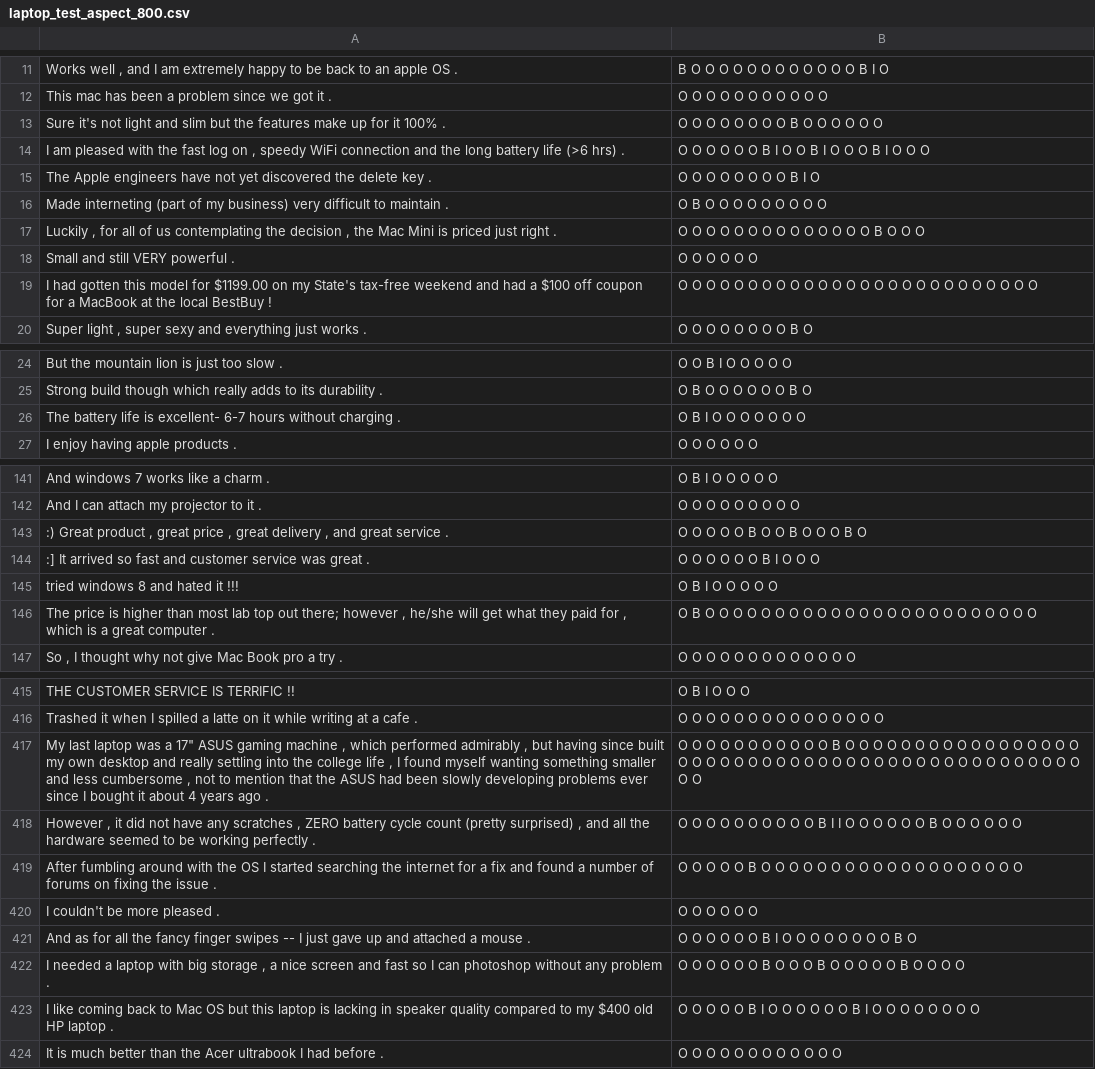
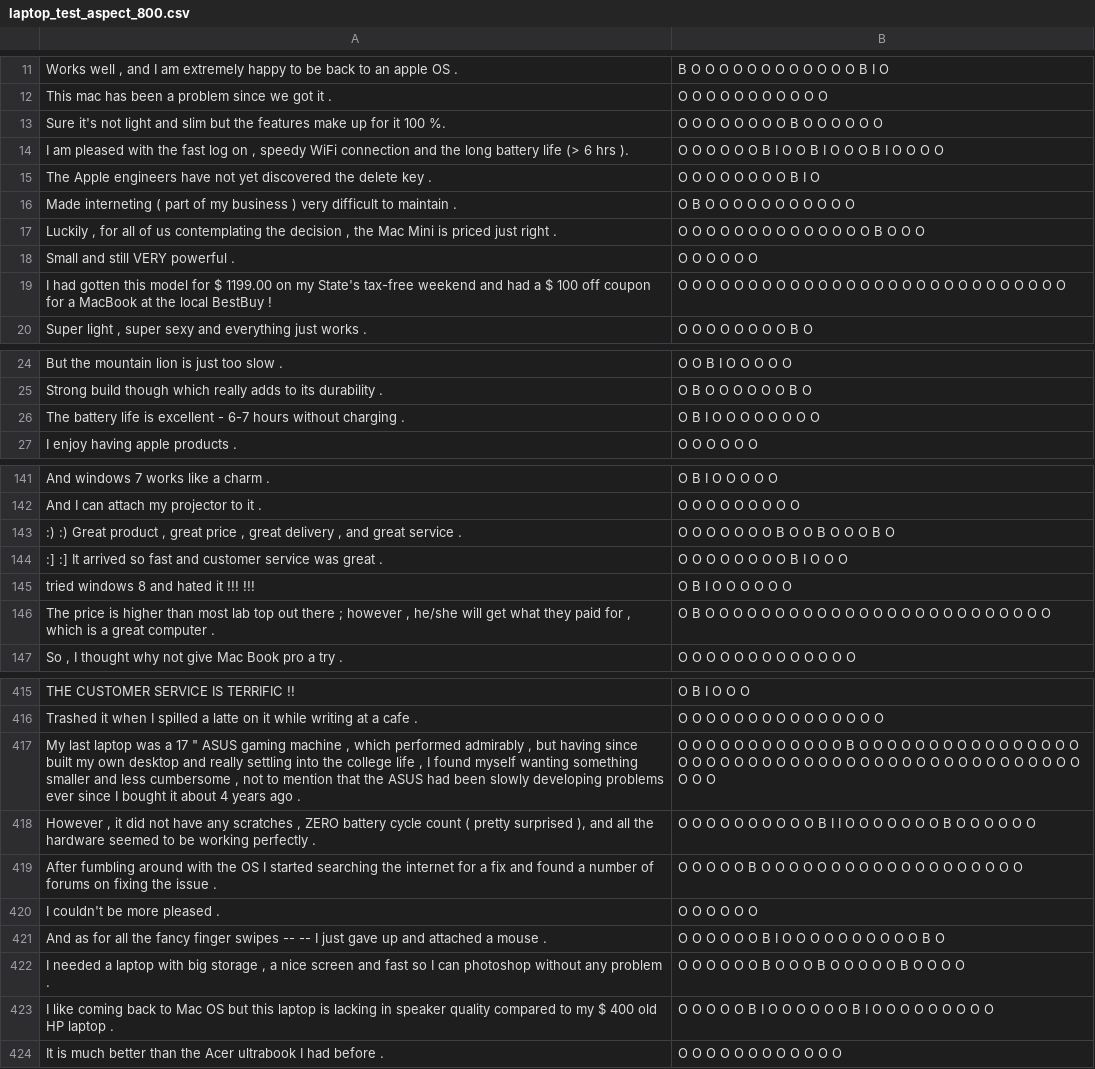
Before and after one commit to LIznzn/ABSAPreprocess, a CSV file: datasets/SemEval2014/mydata/laptop_test_aspect_800.csv, drawn as a sheet; only a part is shown, gaps mark what is left out; the diff covers the shown part only; the diff names each change by its address in the sheet, - before the commit and + after, or states it on an @@ line.

```diff
--- a/datasets/SemEval2014/mydata/laptop_test_aspect_800.csv
+++ b/datasets/SemEval2014/mydata/laptop_test_aspect_800.csv
-A13: …for it 100% .
+A13: …for it 100 %.
-A14: …battery life (>6 hrs) .
+A14: …battery life (> 6 hrs ).
-B14: O O O O O O B I O O B I O O O B I O O O
+B14: O O O O O O B I O O B I O O O B I O O O O
-A16: Made interneting (part of my business) very difficult…
+A16: Made interneting ( part of my business ) very difficult…
-B16: O B O O O O O O O O O
+B16: O B O O O O O O O O O O O
-A19: …model for $1199.00 on my State's tax-free weekend and had a $100 off coupon…
+A19: …model for $ 1199.00 on my State's tax-free weekend and had a $ 100 off coupon…
-B19: …O O O O
+B19: …O O O O O O
-A26: …life is excellent- 6-7 hours…
+A26: …life is excellent - 6-7 hours…
-B26: O B I O O O O O O O
+B26: O B I O O O O O O O O
-A143: :) Great product…
+A143: :) :) Great product…
-B143: O O O O O B O O B O O O B O
+B143: O O O O O O O B O O B O O O B O
-A144: :] It arrived…
+A144: :] :] It arrived…
-B144: O O O O O O B I O O O
+B144: O O O O O O O O B I O O O
-A145: tried windows 8 and hated it !!!
+A145: tried windows 8 and hated it !!! !!!
-B145: O B I O O O O O
+B145: O B I O O O O O O
-A146: …top out there; however ,…
+A146: …top out there ; however ,…
-B146: …O O O O
+B146: …O O O O O
-A417: …was a 17" ASUS gaming…
+A417: …was a 17 " ASUS gaming…
-B417: …O O O O B O O O…
+B417: …O O O O O B O O O…
-A418: …cycle count (pretty surprised) , and all…
+A418: …cycle count ( pretty surprised ), and all…
-B418: …O O O O B O O O…
+B418: …O O O O O B O O O…
-A421: …swipes -- I just…
+A421: …swipes -- -- I just…
-B421: O O O O O O B I O O O O O O O O B O
+B421: O O O O O O B I O O O O O O O O O O B O
-A423: …to my $400 old HP…
+A423: …to my $ 400 old HP…
-B423: …O O O O
+B423: …O O O O O
```
Also changed, not shown: 149 edited cells elsewhere in this file, datasets/SemEval2014/mydata/laptop_train_aspect_3045.csv, datasets/SemEval2014/mydata/restaurant_test_aspect_800.csv, 3 other files.
